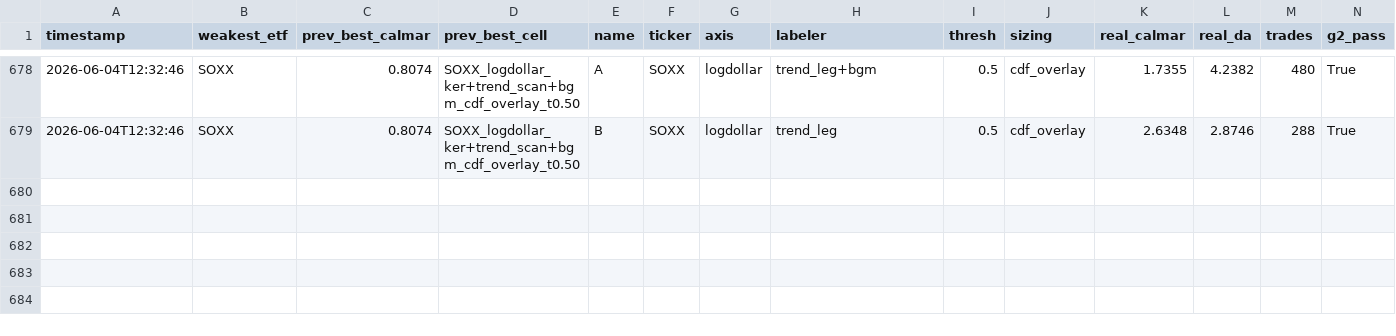
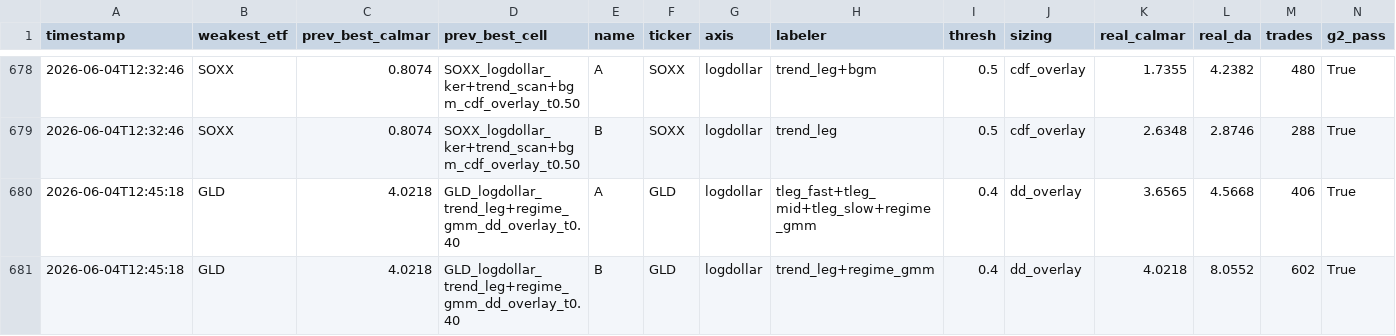
Before and after one commit to victor000000/quant-autoresearch, a CSV file: autoresearch/results/round_results.csv, drawn as a sheet; only a part is shown, gaps mark what is left out; rows hold the shown columns only; the diff names each change by its address in the sheet, - before the commit and + after, or states it on an @@ line.

```diff
--- a/autoresearch/results/round_results.csv
+++ b/autoresearch/results/round_results.csv
+row 680: 2026-06-04T12:45:18 | GLD | 4.0218 | GLD_logdollar_trend_leg+regime_gmm_dd_overlay_t0.40 | A | GLD | logdollar | tleg_fast+tleg_mid+tleg_slow+regime_gmm | 0.4 | dd_overlay | 3.6565 | 4.5668 | 406 | True
+row 681: 2026-06-04T12:45:18 | GLD | 4.0218 | GLD_logdollar_trend_leg+regime_gmm_dd_overlay_t0.40 | B | GLD | logdollar | trend_leg+regime_gmm | 0.4 | dd_overlay | 4.0218 | 8.0552 | 602 | True
```
Also changed, not shown: 4 other files.
